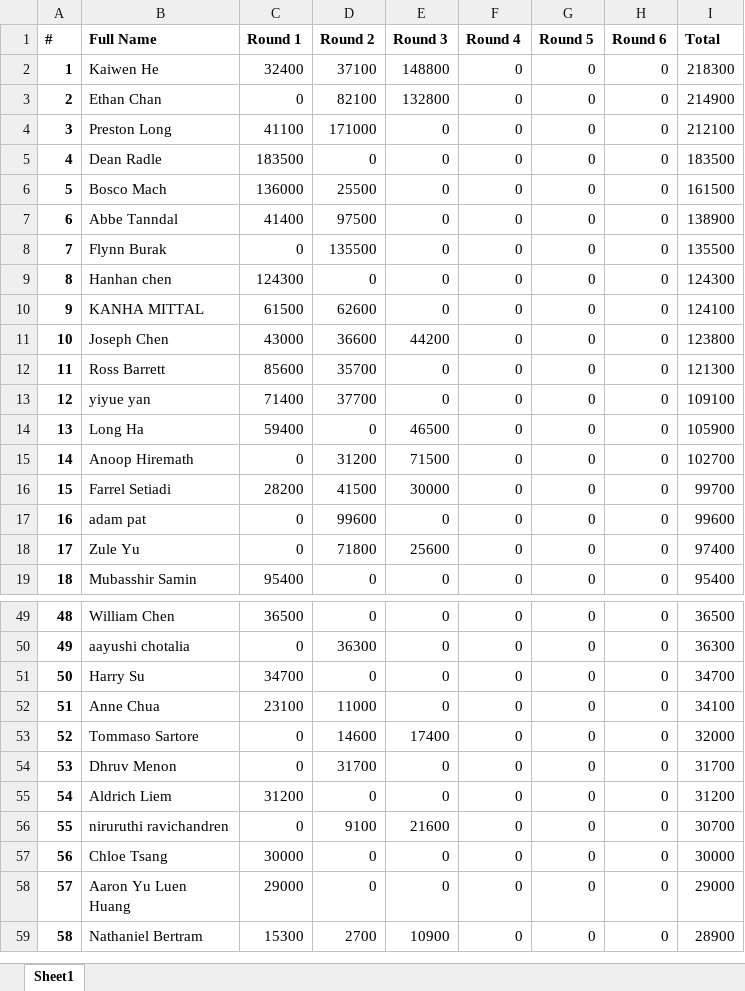
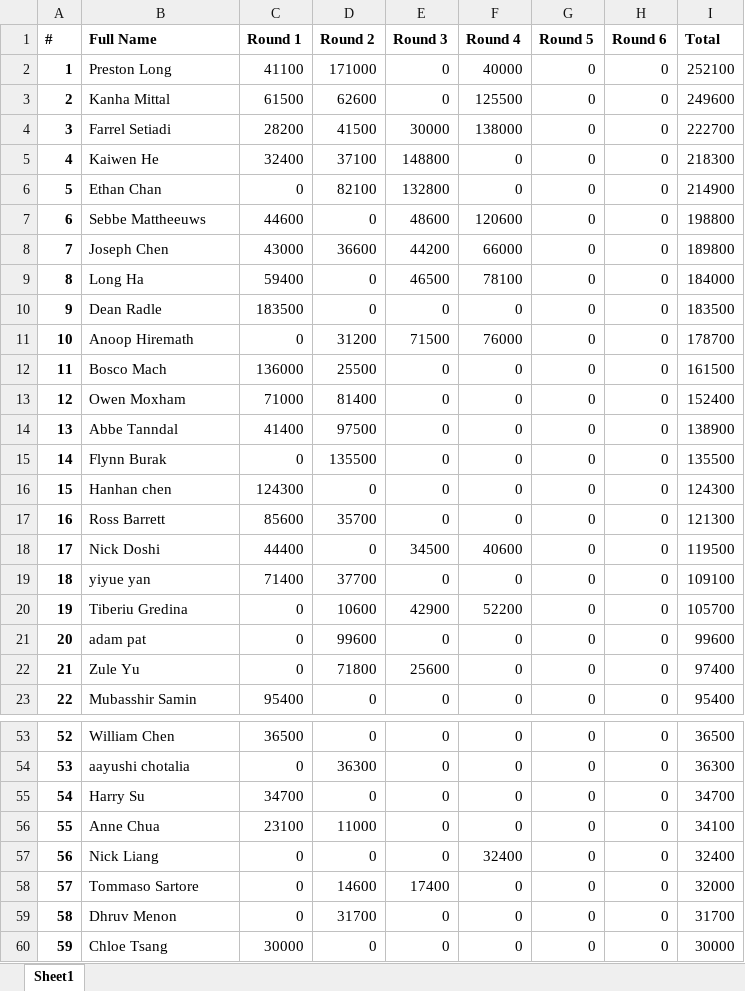
Before and after one commit to QTS-UniMelb/poker-tournament-leaderboard, an Excel workbook: public/res/leaderboards/Beginner.xlsx, sheet Sheet1, drawn as a sheet; only a part is shown, gaps mark what is left out; the shorter side is filled out with more unchanged rows; values as stored, in another font and other column widths than the file's, no borders; removed rows and columns are numbered as before the commit, all else as after; the diff covers the shown part only; the diff names each change by its address in the sheet, - before the commit and + after, or states it on an @@ line.

Commit message:
Updated Leaderboards for R5 Poker

```diff
--- a/public/res/leaderboards/Beginner.xlsx (sheet Sheet1)
+++ b/public/res/leaderboards/Beginner.xlsx (sheet Sheet1)
+row 2: 1 | Preston Long | 41100 | 171000 | 0 | 40000 | 0 | 0 | 252100
+row 3: 2 | Kanha Mittal | 61500 | 62600 | 0 | 125500 | 0 | 0 | 249600
+row 4: 3 | Farrel Setiadi | 28200 | 41500 | 30000 | 138000 | 0 | 0 | 222700
@@ column A (#) renumbered from row 5 down @@
-row 4: 3 | Preston Long | 41100 | 171000 | 0 | 0 | 0 | 0 | 212100
+row 7: 6 | Sebbe Mattheeuws | 44600 | 0 | 48600 | 120600 | 0 | 0 | 198800
+row 8: 7 | Joseph Chen | 43000 | 36600 | 44200 | 66000 | 0 | 0 | 189800
+row 9: 8 | Long Ha | 59400 | 0 | 46500 | 78100 | 0 | 0 | 184000
+row 11: 10 | Anoop Hiremath | 0 | 31200 | 71500 | 76000 | 0 | 0 | 178700
+row 13: 12 | Owen Moxham | 71000 | 81400 | 0 | 0 | 0 | 0 | 152400
-row 10: 9 | KANHA MITTAL | 61500 | 62600 | 0 | 0 | 0 | 0 | 124100
-row 11: 10 | Joseph Chen | 43000 | 36600 | 44200 | 0 | 0 | 0 | 123800
+row 18: 17 | Nick Doshi | 44400 | 0 | 34500 | 40600 | 0 | 0 | 119500
-row 14: 13 | Long Ha | 59400 | 0 | 46500 | 0 | 0 | 0 | 105900
-row 15: 14 | Anoop Hiremath | 0 | 31200 | 71500 | 0 | 0 | 0 | 102700
-row 16: 15 | Farrel Setiadi | 28200 | 41500 | 30000 | 0 | 0 | 0 | 99700
+row 20: 19 | Tiberiu Gredina | 0 | 10600 | 42900 | 52200 | 0 | 0 | 105700
+row 57: 56 | Nick Liang | 0 | 0 | 0 | 32400 | 0 | 0 | 32400
-row 55: 54 | Aldrich Liem | 31200 | 0 | 0 | 0 | 0 | 0 | 31200
-row 56: 55 | niruruthi ravichandren | 0 | 9100 | 21600 | 0 | 0 | 0 | 30700
```
Also changed, not shown: 10 added rows, 9 removed rows and 2 edited cells elsewhere in this sheet, public/res/leaderboards/Advanced.xlsx.
